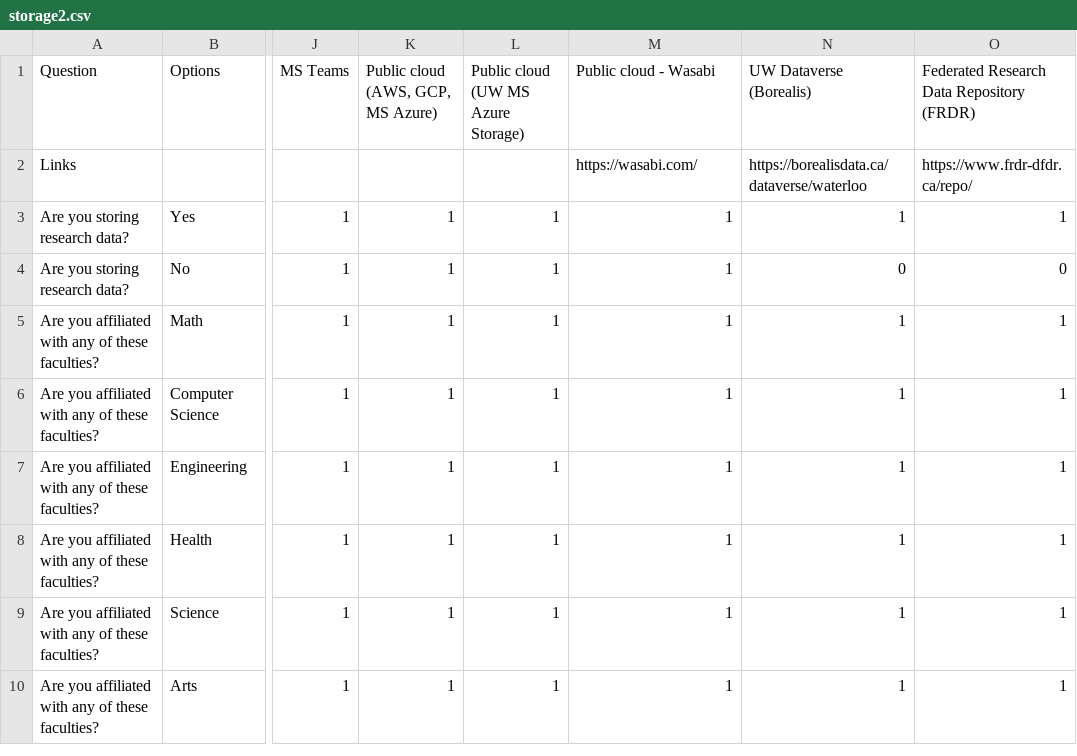
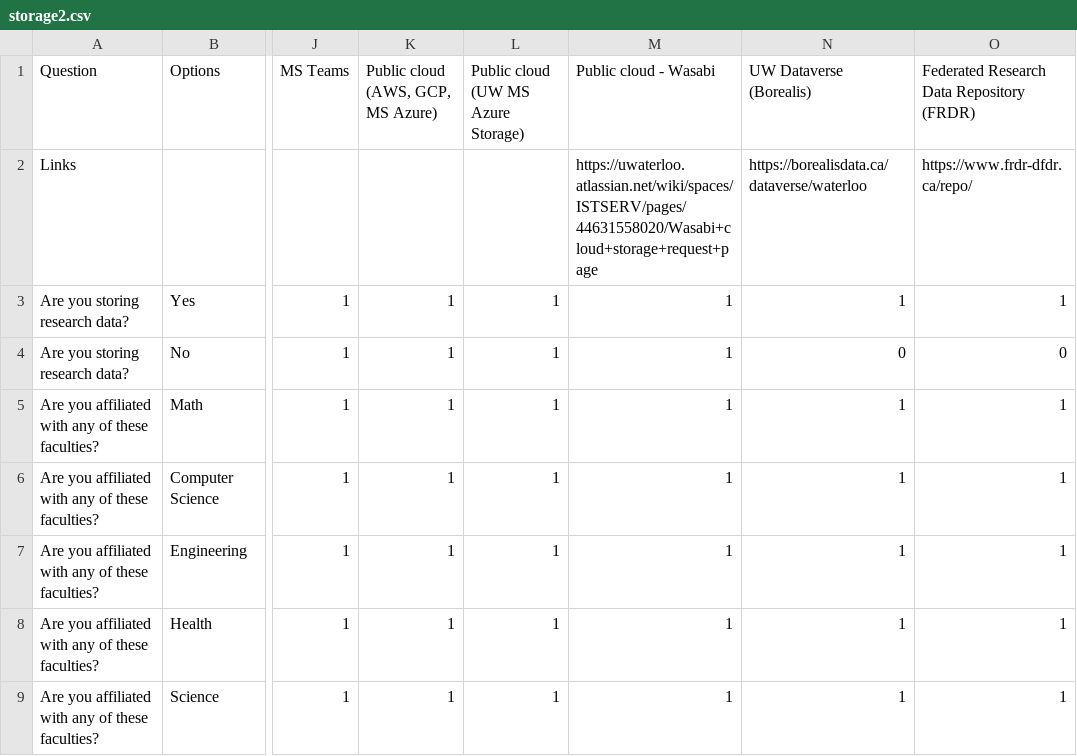
Before and after one commit to UWaterloo-Public/research-storage-options-site, a CSV file: storage2.csv, drawn as a sheet; only a part is shown, gaps mark what is left out; the shorter side is filled out with more unchanged rows; the diff names each change by its address in the sheet, - before the commit and + after, or states it on an @@ line.

Commit message:
Update storage2.csv

```diff
--- a/storage2.csv
+++ b/storage2.csv
-M2 (Public cloud - Wasabi): https://wasabi.com/
+M2 (Public cloud - Wasabi): https://uwaterloo.atlassian.net/wiki/spaces/ISTSERV/pages/44631558020/Wasabi+cloud+storage+request+page
```
